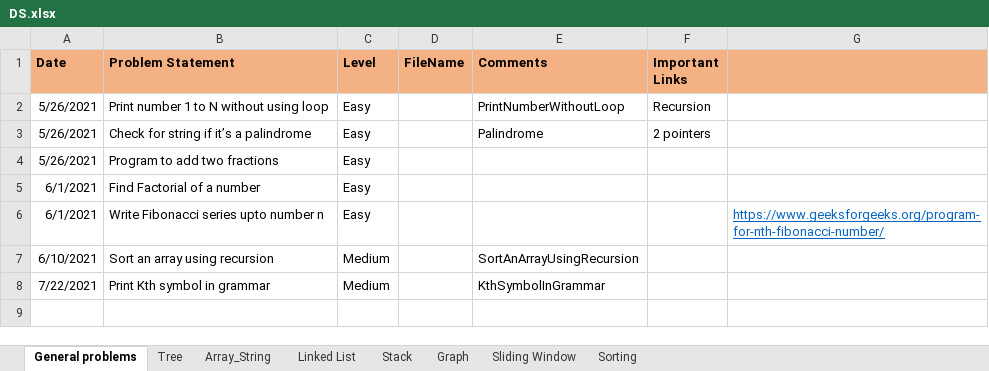
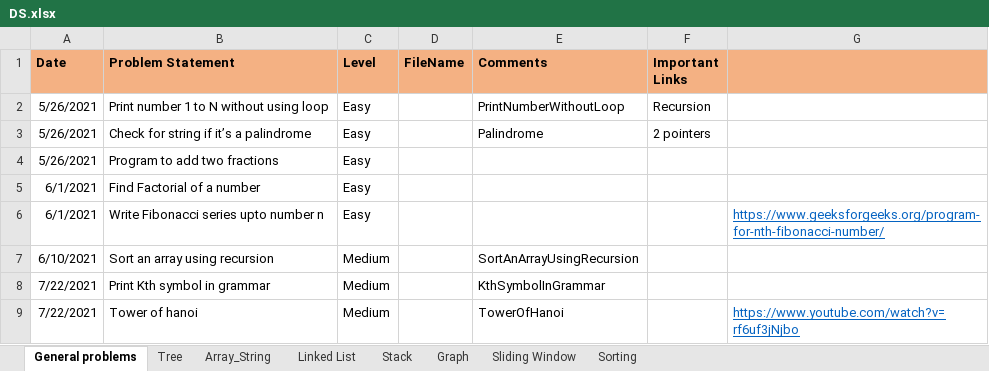
Before and after one commit to rannit012345/DSAndAlgo, an Excel workbook: DS.xlsx, sheet General problems, drawn as a sheet; values as stored, in another font and other column widths than the file's, no borders; the diff names each change by its address in the sheet, - before the commit and + after, or states it on an @@ line.

Commit message:
added program to excel

```diff
--- a/DS.xlsx (sheet General problems)
+++ b/DS.xlsx (sheet General problems)
+row 9: 7/22/2021 | Tower of hanoi | Medium |  | TowerOfHanoi |  | https://www.youtube.com/watch?v=rf6uf3jNjbo
```
